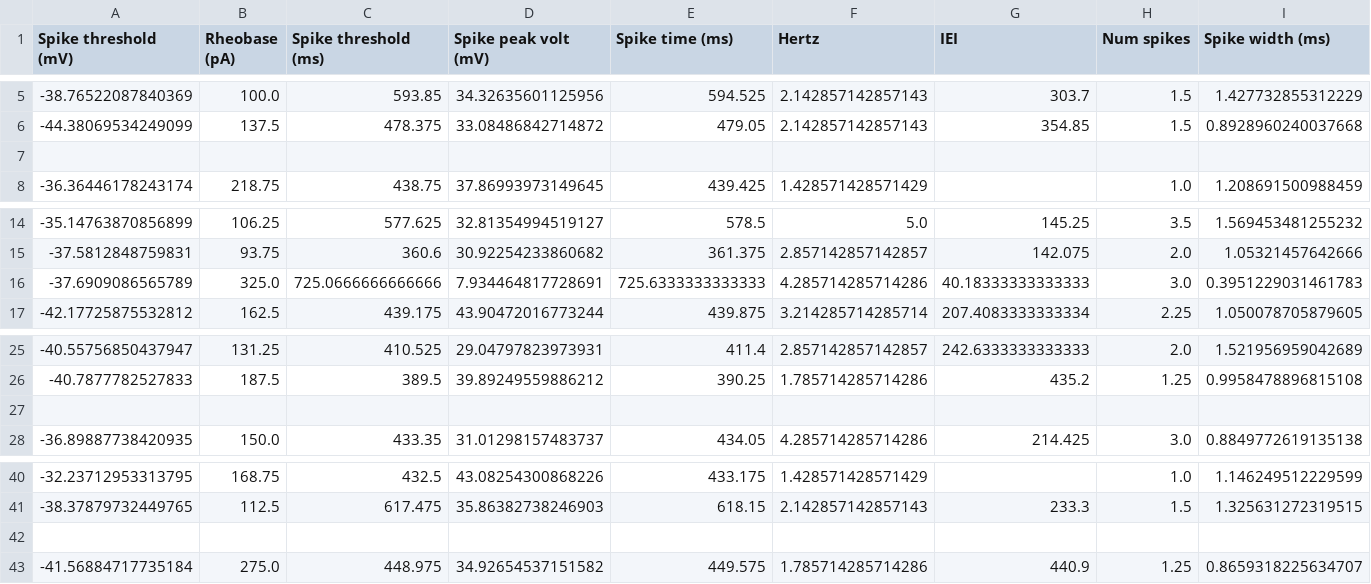
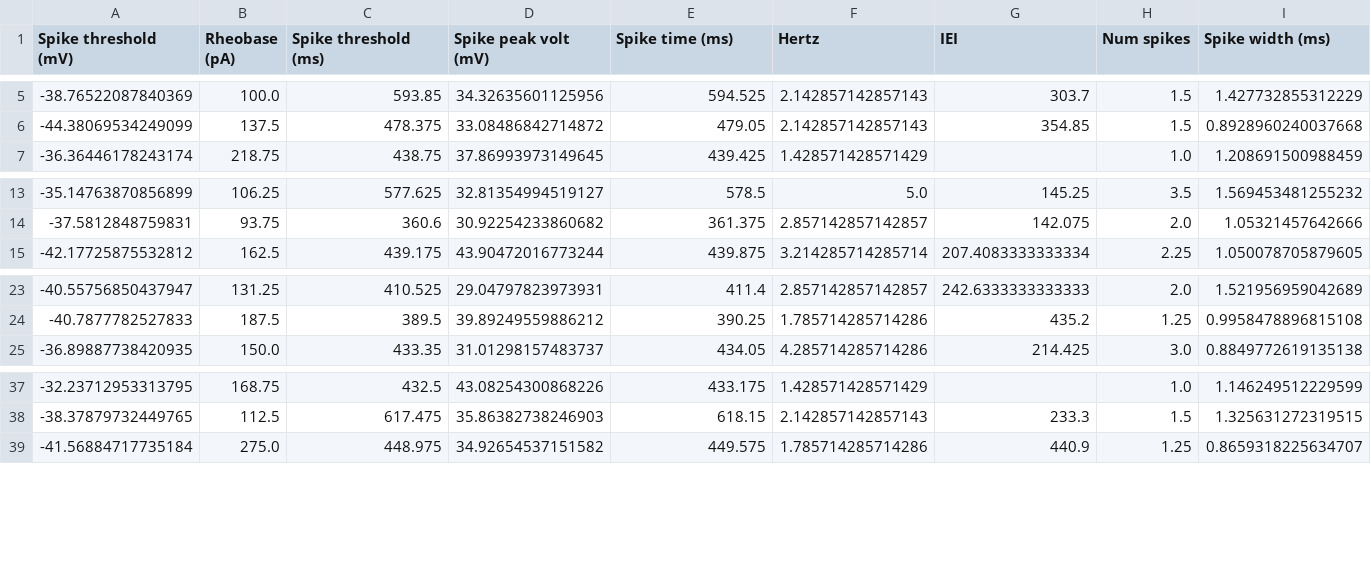
Before and after one commit to LarsHenrikNelson/PatchClampHandbook, a CSV file: data/current_clamp.csv, drawn as a sheet; only a part is shown, gaps mark what is left out; rows hold the shown columns only; the diff names each change by its address in the sheet, - before the commit and + after, or states it on an @@ line.

Commit message:
Further cleaning of current clamp data.

```diff
--- a/data/current_clamp.csv
+++ b/data/current_clamp.csv
-row 7: (empty)
-row 16: -37.6909086565789 | 325.0 | 725.0666666666666 | 7.934464817728691 | 725.6333333333333 | 4.285714285714286 | 40.18333333333333 | 3.0 | 0.3951229031461783
-row 27: (empty)
-row 42: (empty)
```
